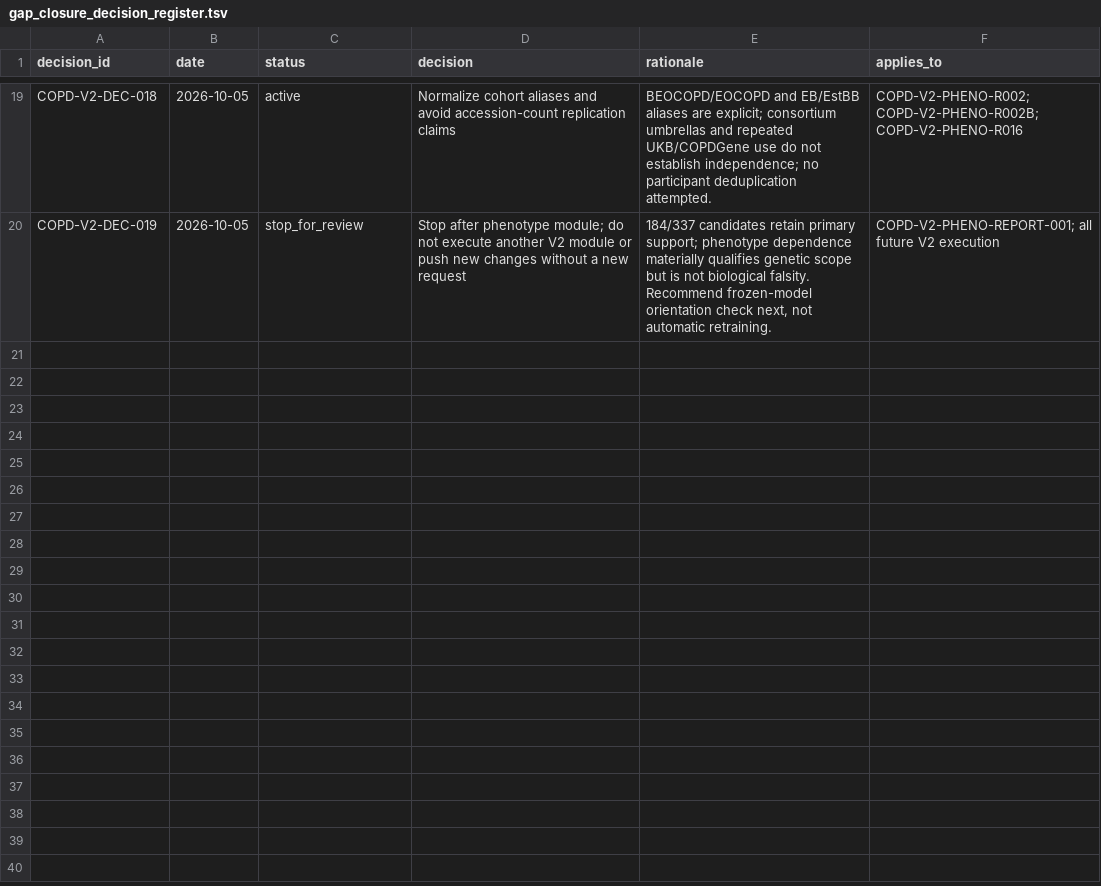
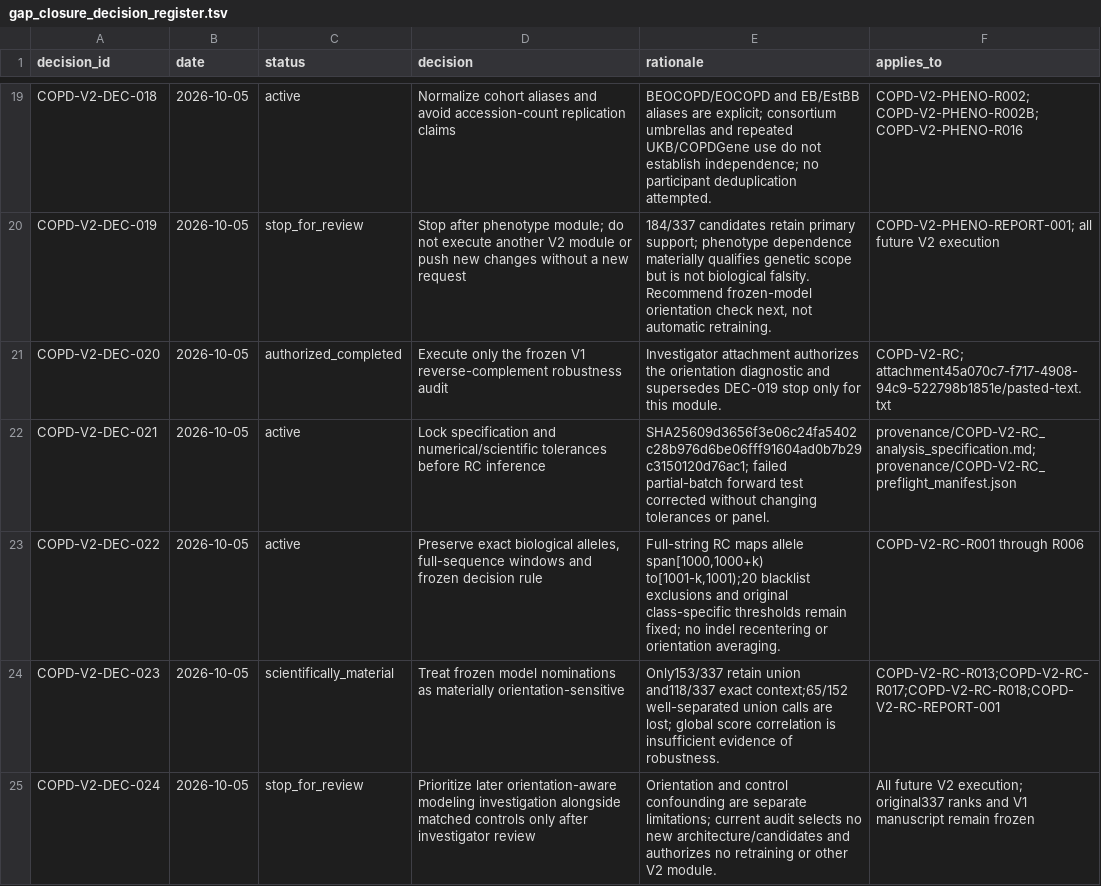
Before and after one commit to yashm4-4/Codex-Manuscript, a TSV file: diseases/COPD/07_gap_closure/gap_closure_decision_register.tsv, drawn as a sheet; only a part is shown, gaps mark what is left out; the diff names each change by its address in the sheet, - before the commit and + after, or states it on an @@ line.

```diff
--- a/diseases/COPD/07_gap_closure/gap_closure_decision_register.tsv
+++ b/diseases/COPD/07_gap_closure/gap_closure_decision_register.tsv
+row 21: COPD-V2-DEC-020 | 2026-10-05 | authorized_completed | Execute only the frozen V1 reverse-complement robustness audit | Investigator attachment authorizes the orientation diagnostic and supersedes DEC-019 stop only for this module. | COPD-V2-RC; attachment45a070c7-f717-4908-94c9-522798b1851e/pasted-text.txt
+row 22: COPD-V2-DEC-021 | 2026-10-05 | active | Lock specification and numerical/scientific tolerances before RC inference | SHA25609d3656f3e06c24fa5402c28b976d6be06fff91604ad0b7b29c3150120d76ac1; failed partial-batch forward test corrected without changing tolerances or panel. | provenance/COPD-V2-RC_analysis_specification.md; provenance/COPD-V2-RC_preflight_manifest.json
+row 23: COPD-V2-DEC-022 | 2026-10-05 | active | Preserve exact biological alleles, full-sequence windows and frozen decision rule | Full-string RC maps allele span[1000,1000+k) to[1001-k,1001);20 blacklist exclusions and original class-specific thresholds remain fixed; no indel recentering or orientation averaging. | COPD-V2-RC-R001 through R006
+row 24: COPD-V2-DEC-023 | 2026-10-05 | scientifically_material | Treat frozen model nominations as materially orientation-sensitive | Only153/337 retain union and118/337 exact context;65/152 well-separated union calls are lost; global score correlation is insufficient evidence of robustness. | COPD-V2-RC-R013;COPD-V2-RC-R017;COPD-V2-RC-R018;COPD-V2-RC-REPORT-001
+row 25: COPD-V2-DEC-024 | 2026-10-05 | stop_for_review | Prioritize later orientation-aware modeling investigation alongside matched controls only after investigator review | Orientation and control confounding are separate limitations; current audit selects no new architecture/candidates and authorizes no retraining or other V2 module. | All future V2 execution; original337 ranks and V1 manuscript remain frozen
```
Also changed, not shown: diseases/COPD/07_gap_closure/activity_log.tsv, diseases/COPD/07_gap_closure/gap_closure_result_register.tsv, 57 other files.
